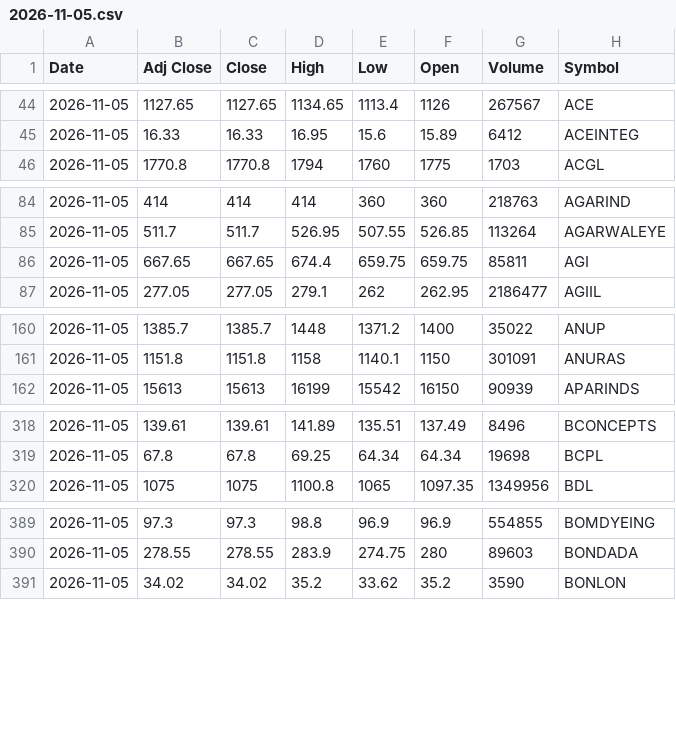
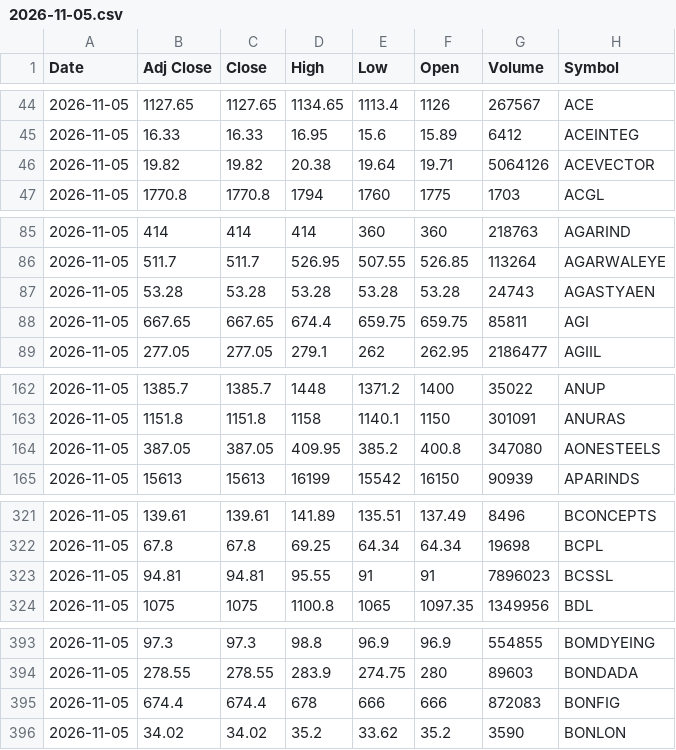
Before and after one commit to VarunNeel/alphatrace, a CSV file: ohlcv/daily/2026-11-05.csv, drawn as a sheet; only a part is shown, gaps mark what is left out; the diff covers the shown part only; the diff names each change by its address in the sheet, - before the commit and + after, or states it on an @@ line.

```diff
--- a/ohlcv/daily/2026-11-05.csv
+++ b/ohlcv/daily/2026-11-05.csv
+row 46: 2026-11-05 | 19.82 | 19.82 | 20.38 | 19.64 | 19.71 | 5064126 | ACEVECTOR
+row 87: 2026-11-05 | 53.28 | 53.28 | 53.28 | 53.28 | 53.28 | 24743 | AGASTYAEN
+row 164: 2026-11-05 | 387.05 | 387.05 | 409.95 | 385.2 | 400.8 | 347080 | AONESTEELS
+row 323: 2026-11-05 | 94.81 | 94.81 | 95.55 | 91 | 91 | 7896023 | BCSSL
+row 395: 2026-11-05 | 674.4 | 674.4 | 678 | 666 | 666 | 872083 | BONFIG
```
Also changed, not shown: 14 added rows elsewhere in this file, ohlcv/DAILY_OHLCV.csv, ohlcv/daily/2026-11-06.csv, 2 other files.
